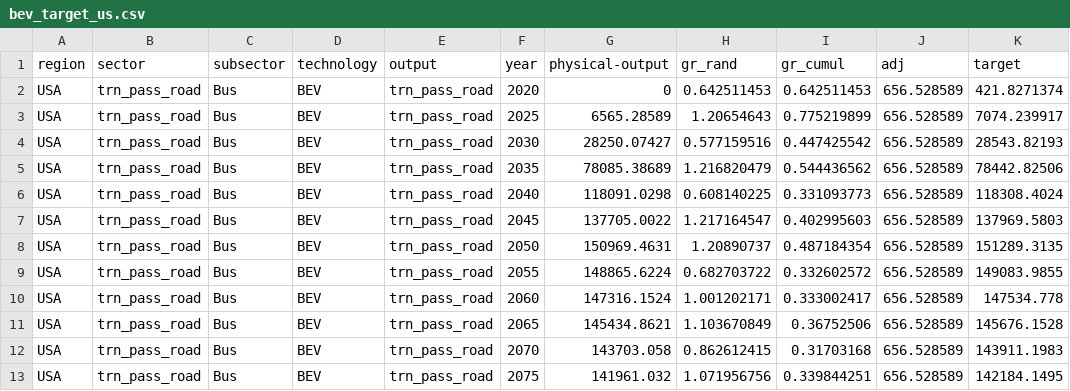
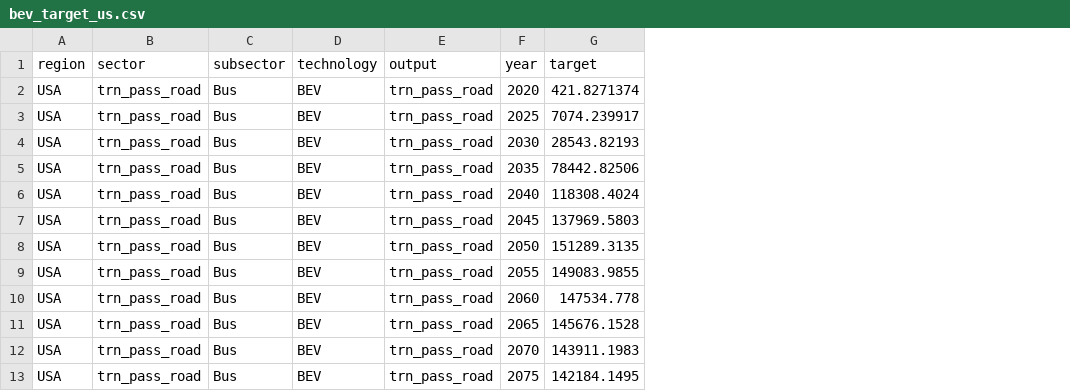
Before and after one commit to MSD-LIVE/jupyter-notebook-gcam-tuner, a CSV file: notebooks/exe/bev_target_us.csv, drawn as a sheet; only a part is shown; the diff names each change by its address in the sheet, - before the commit and + after, or states it on an @@ line.

Commit message:
Clean up some data

```diff
--- a/notebooks/exe/bev_target_us.csv
+++ b/notebooks/exe/bev_target_us.csv
-column G (physical-output), rows 2-13: 0 | 6565.28589 | 28250.07427 | 78085.38689 | 118091.0298 | 137705.0022 | 150969.4631 | 148865.6224 | 147316.1524 | 145434.8621 | 143703.058 | 141961.032
-column H (gr_rand), rows 2-13: 0.642511453 | 1.20654643 | 0.577159516 | 1.216820479 | 0.608140225 | 1.217164547 | 1.20890737 | 0.682703722 | 1.001202171 | 1.103670849 | 0.862612415 | 1.071956756
-column I (gr_cumul), rows 2-13: 0.642511453 | 0.775219899 | 0.447425542 | 0.544436562 | 0.331093773 | 0.402995603 | 0.487184354 | 0.332602572 | 0.333002417 | 0.36752506 | 0.31703168 | 0.339844251
-column J (adj), rows 2-13: all 656.528589
```
Also changed, not shown: 2 other files.
